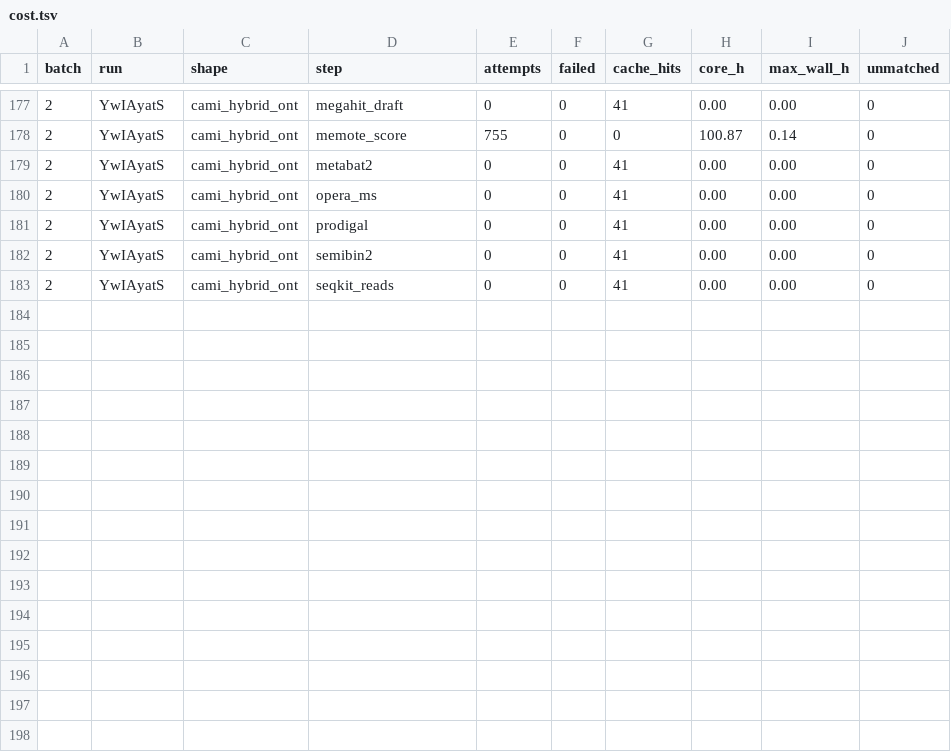
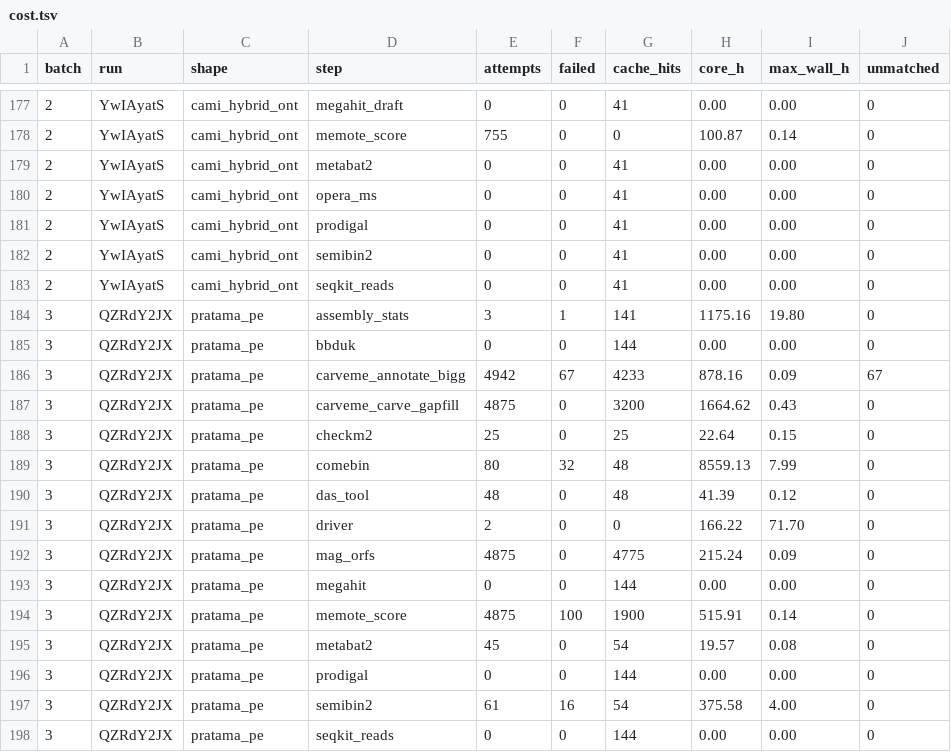
Before and after one commit to phy0x1a79ed/Metasmith, a TSV file: research/metasmith_benchmark/results/e5/cost.tsv, drawn as a sheet; only a part is shown, gaps mark what is left out.

```diff
--- a/research/metasmith_benchmark/results/e5/cost.tsv
+++ b/research/metasmith_benchmark/results/e5/cost.tsv
@@ -183 +183,16 @@ batch	run	shape	step	attempts	failed	cache_hits	core_h	max_wall_h	unmatched
 2	YwIAyatS	cami_hybrid_ont	seqkit_reads	0	0	41	0.00	0.00	0
+3	QZRdY2JX	pratama_pe	assembly_stats	3	1	141	1175.16	19.80	0
+3	QZRdY2JX	pratama_pe	bbduk	0	0	144	0.00	0.00	0
+3	QZRdY2JX	pratama_pe	carveme_annotate_bigg	4942	67	4233	878.16	0.09	67
+3	QZRdY2JX	pratama_pe	carveme_carve_gapfill	4875	0	3200	1664.62	0.43	0
+3	QZRdY2JX	pratama_pe	checkm2	25	0	25	22.64	0.15	0
+3	QZRdY2JX	pratama_pe	comebin	80	32	48	8559.13	7.99	0
+3	QZRdY2JX	pratama_pe	das_tool	48	0	48	41.39	0.12	0
+3	QZRdY2JX	pratama_pe	driver	2	0	0	166.22	71.70	0
+3	QZRdY2JX	pratama_pe	mag_orfs	4875	0	4775	215.24	0.09	0
+3	QZRdY2JX	pratama_pe	megahit	0	0	144	0.00	0.00	0
+3	QZRdY2JX	pratama_pe	memote_score	4875	100	1900	515.91	0.14	0
+3	QZRdY2JX	pratama_pe	metabat2	45	0	54	19.57	0.08	0
+3	QZRdY2JX	pratama_pe	prodigal	0	0	144	0.00	0.00	0
+3	QZRdY2JX	pratama_pe	semibin2	61	16	54	375.58	4.00	0
+3	QZRdY2JX	pratama_pe	seqkit_reads	0	0	144	0.00	0.00	0
```
Also changed, not shown: 1 other file.
